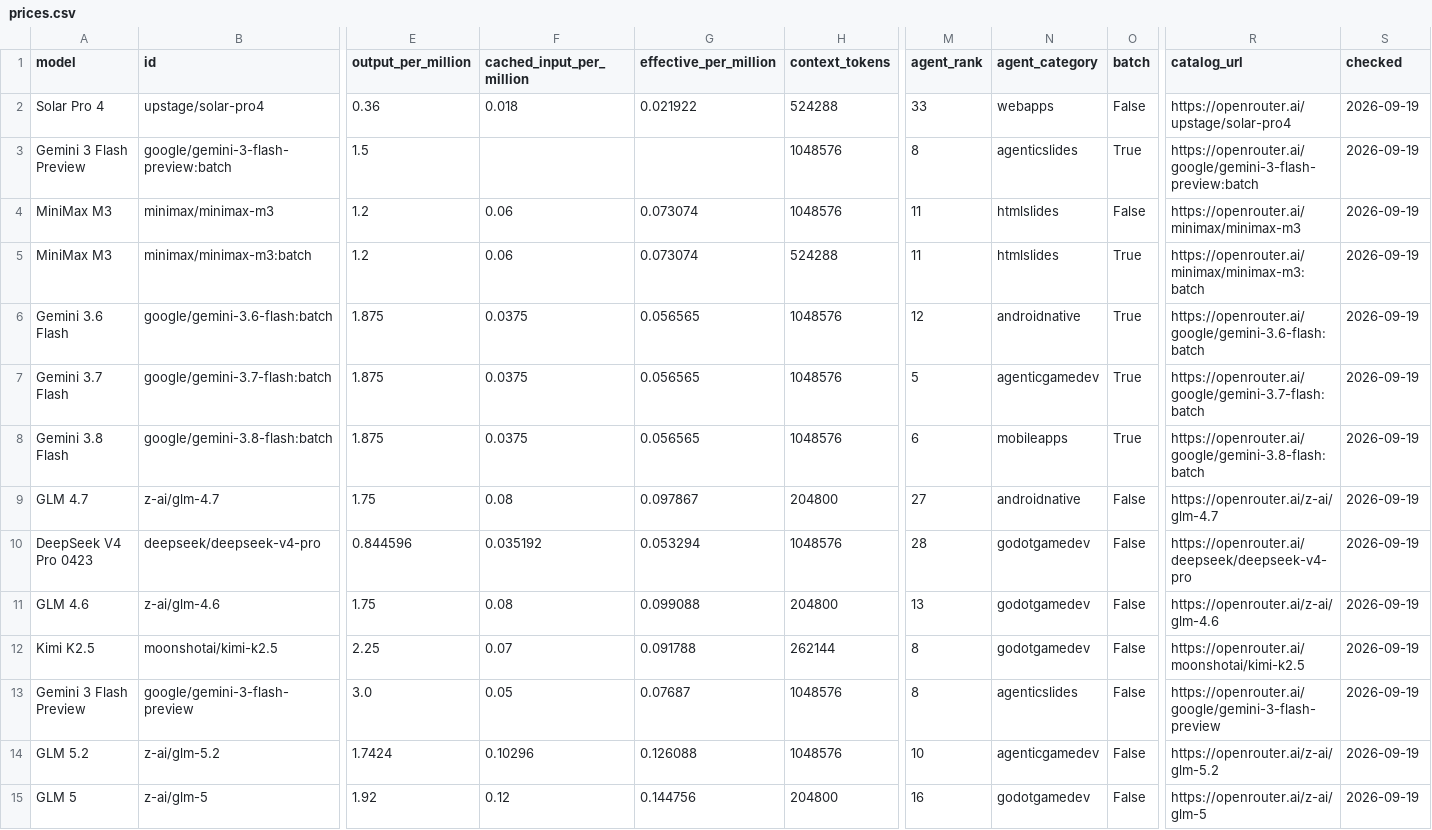
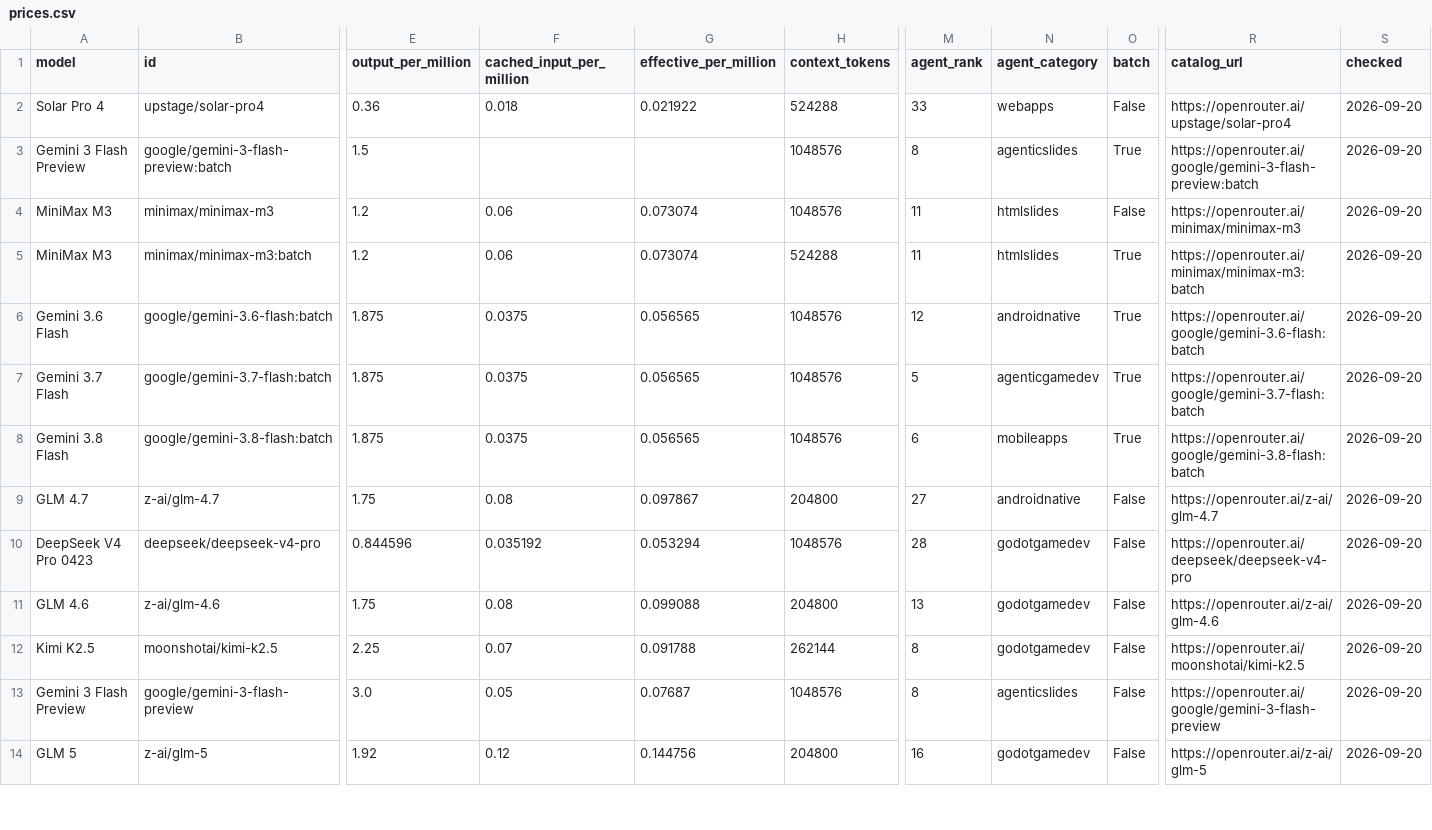
Before and after one commit to xyzs996/llm-api-pricing, a CSV file: data/prices.csv, drawn as a sheet; only a part is shown, gaps mark what is left out; removed rows and columns are numbered as before the commit, all else as after; rows hold the shown columns only; the diff covers the shown part only; the diff names each change by its address in the sheet, - before the commit and + after, or states it on an @@ line.

```diff
--- a/data/prices.csv
+++ b/data/prices.csv
-S2:S13 (checked): 2026-09-19
+S2:S13 (checked): 2026-09-20
-row 14: GLM 5.2 | z-ai/glm-5.2 | 1.7424 | 0.10296 | 0.126088 | 1048576 | 10 | agenticgamedev | False | https://openrouter.ai/z-ai/glm-5.2 | 2026-09-19
-S14 (checked): 2026-09-19
+S14 (checked): 2026-09-20
```
Also changed, not shown: 1 added row and 57 edited cells elsewhere in this file, prices.csv, 20 other files.
